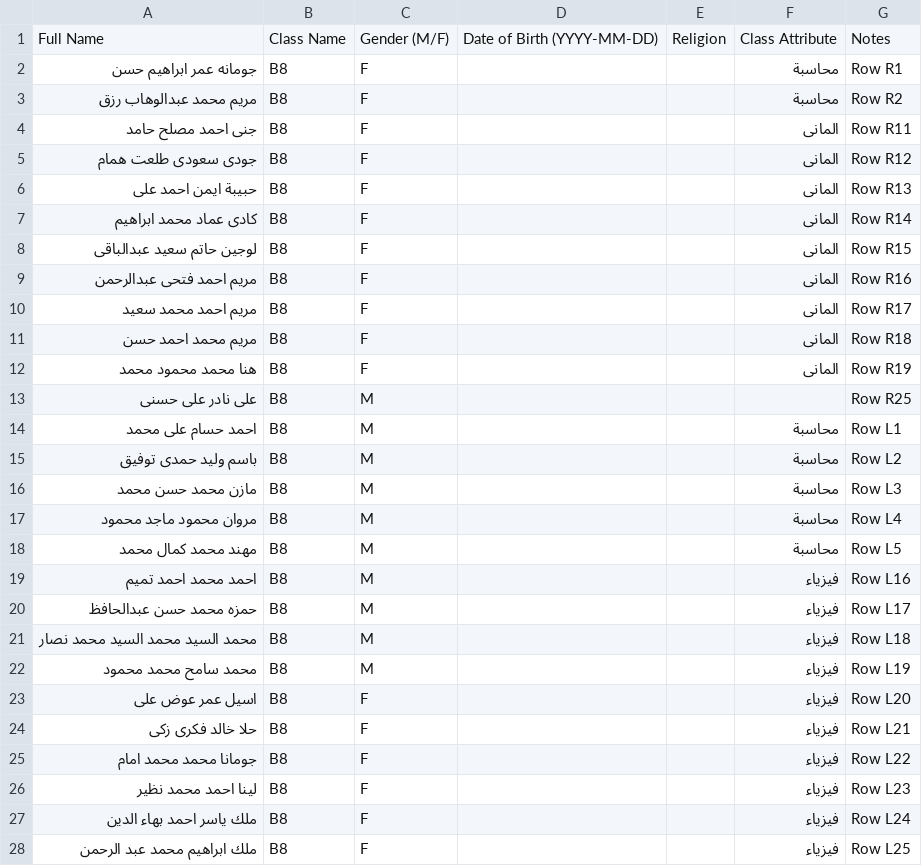
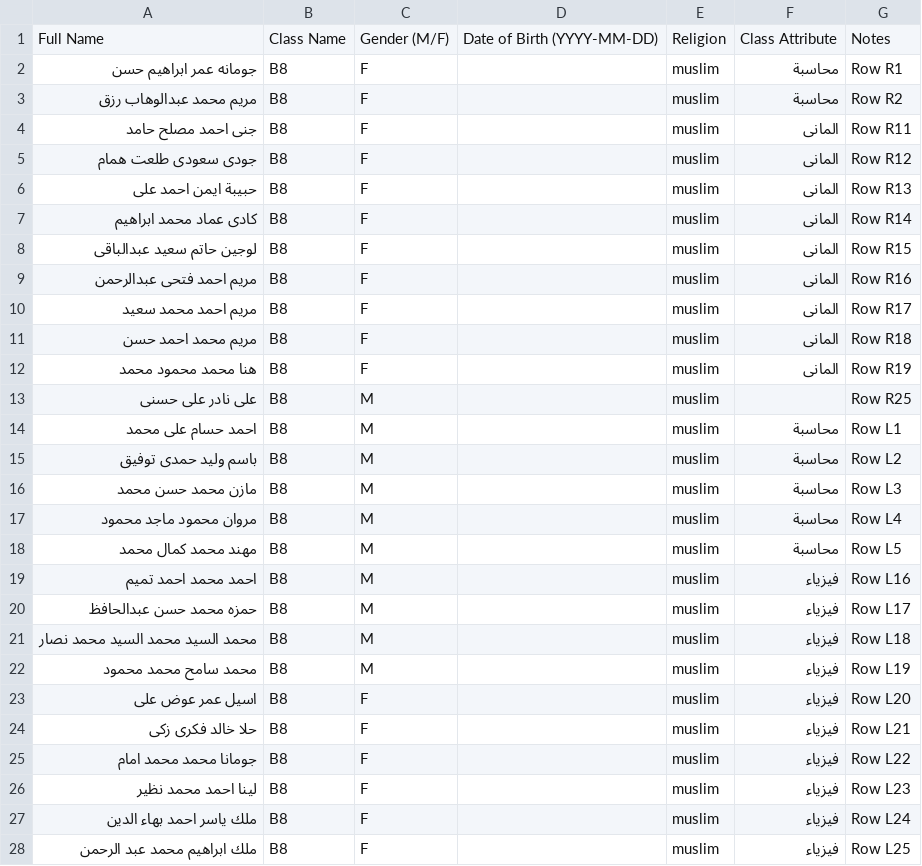
Before and after one commit to 11Mazen22/nizam-school-system, a CSV file: database/official/roster_B8.csv, drawn as a sheet.

```diff
--- a/database/official/roster_B8.csv
+++ b/database/official/roster_B8.csv
@@ -1,28 +1,28 @@
 Full Name,Class Name,Gender (M/F),Date of Birth (YYYY-MM-DD),Religion,Class Attribute,Notes
-جومانه عمر ابراهيم حسن,B8,F,,,محاسبة,Row R1
-مريم محمد عبدالوهاب رزق,B8,F,,,محاسبة,Row R2
-جنى احمد مصلح حامد,B8,F,,,المانى,Row R11
-جودى سعودى طلعت همام,B8,F,,,المانى,Row R12
-حبيبة ايمن احمد على,B8,F,,,المانى,Row R13
-كادى عماد محمد ابراهيم,B8,F,,,المانى,Row R14
-لوجين حاتم سعيد عبدالباقى,B8,F,,,المانى,Row R15
-مريم احمد فتحى عبدالرحمن,B8,F,,,المانى,Row R16
-مريم احمد محمد سعيد,B8,F,,,المانى,Row R17
-مريم محمد احمد حسن,B8,F,,,المانى,Row R18
-هنا محمد محمود محمد,B8,F,,,المانى,Row R19
-على نادر على حسنى,B8,M,,,,Row R25
-احمد حسام على محمد,B8,M,,,محاسبة,Row L1
-باسم وليد حمدى توفيق,B8,M,,,محاسبة,Row L2
-مازن محمد حسن محمد,B8,M,,,محاسبة,Row L3
-مروان محمود ماجد محمود,B8,M,,,محاسبة,Row L4
-مهند محمد كمال محمد,B8,M,,,محاسبة,Row L5
-احمد محمد احمد تميم,B8,M,,,فيزياء,Row L16
-حمزه محمد حسن عبدالحافظ,B8,M,,,فيزياء,Row L17
-محمد السيد محمد السيد محمد نصار,B8,M,,,فيزياء,Row L18
-محمد سامح محمد محمود,B8,M,,,فيزياء,Row L19
-اسيل عمر عوض على,B8,F,,,فيزياء,Row L20
-حلا خالد فكرى زكى,B8,F,,,فيزياء,Row L21
-جومانا محمد محمد امام,B8,F,,,فيزياء,Row L22
-لينا احمد محمد نظير,B8,F,,,فيزياء,Row L23
-ملك ياسر احمد بهاء الدين,B8,F,,,فيزياء,Row L24
-ملك ابراهيم محمد عبد الرحمن,B8,F,,,فيزياء,Row L25
+جومانه عمر ابراهيم حسن,B8,F,,muslim,محاسبة,Row R1
+مريم محمد عبدالوهاب رزق,B8,F,,muslim,محاسبة,Row R2
+جنى احمد مصلح حامد,B8,F,,muslim,المانى,Row R11
+جودى سعودى طلعت همام,B8,F,,muslim,المانى,Row R12
+حبيبة ايمن احمد على,B8,F,,muslim,المانى,Row R13
+كادى عماد محمد ابراهيم,B8,F,,muslim,المانى,Row R14
+لوجين حاتم سعيد عبدالباقى,B8,F,,muslim,المانى,Row R15
+مريم احمد فتحى عبدالرحمن,B8,F,,muslim,المانى,Row R16
+مريم احمد محمد سعيد,B8,F,,muslim,المانى,Row R17
+مريم محمد احمد حسن,B8,F,,muslim,المانى,Row R18
+هنا محمد محمود محمد,B8,F,,muslim,المانى,Row R19
+على نادر على حسنى,B8,M,,muslim,,Row R25
+احمد حسام على محمد,B8,M,,muslim,محاسبة,Row L1
+باسم وليد حمدى توفيق,B8,M,,muslim,محاسبة,Row L2
+مازن محمد حسن محمد,B8,M,,muslim,محاسبة,Row L3
+مروان محمود ماجد محمود,B8,M,,muslim,محاسبة,Row L4
+مهند محمد كمال محمد,B8,M,,muslim,محاسبة,Row L5
+احمد محمد احمد تميم,B8,M,,muslim,فيزياء,Row L16
+حمزه محمد حسن عبدالحافظ,B8,M,,muslim,فيزياء,Row L17
+محمد السيد محمد السيد محمد نصار,B8,M,,muslim,فيزياء,Row L18
+محمد سامح محمد محمود,B8,M,,muslim,فيزياء,Row L19
+اسيل عمر عوض على,B8,F,,muslim,فيزياء,Row L20
+حلا خالد فكرى زكى,B8,F,,muslim,فيزياء,Row L21
+جومانا محمد محمد امام,B8,F,,muslim,فيزياء,Row L22
+لينا احمد محمد نظير,B8,F,,muslim,فيزياء,Row L23
+ملك ياسر احمد بهاء الدين,B8,F,,muslim,فيزياء,Row L24
+ملك ابراهيم محمد عبد الرحمن,B8,F,,muslim,فيزياء,Row L25
```
Also changed, not shown: database/official/roster_A1.csv, database/official/roster_A2.csv, 27 other files.
